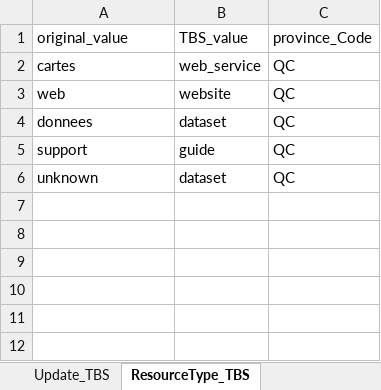
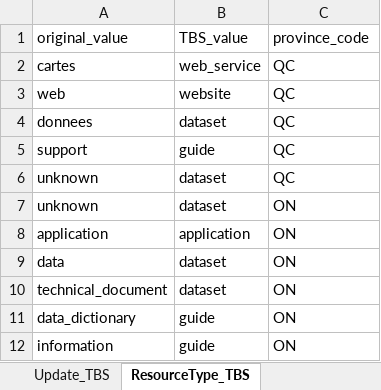
Before and after one commit to federal-geospatial-platform/fgp-metadata-proxy, an Excel workbook: FME_files/LOOKUP_TABLES/NonGeoLookupTables.xlsx, sheet ResourceType_TBS, drawn as a sheet; values as stored, in another font and other column widths than the file's, no borders; the diff names each change by its address in the sheet, - before the commit and + after, or states it on an @@ line.

```diff
--- a/FME_files/LOOKUP_TABLES/NonGeoLookupTables.xlsx (sheet ResourceType_TBS)
+++ b/FME_files/LOOKUP_TABLES/NonGeoLookupTables.xlsx (sheet ResourceType_TBS)
-C1: province_Code
+C1: province_code
+row 7: unknown | dataset | ON
+row 8: application | application | ON
+row 9: data | dataset | ON
+row 10: technical_document | dataset | ON
+row 11: data_dictionary | guide | ON
+row 12: information | guide | ON
```
Also changed, not shown: sheet Format_TBS.
